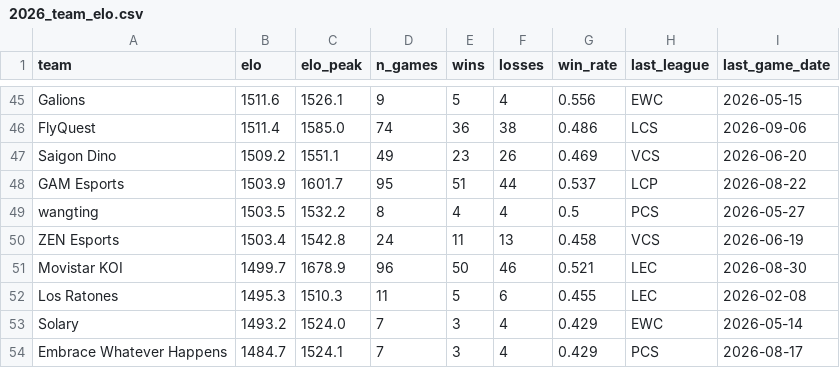
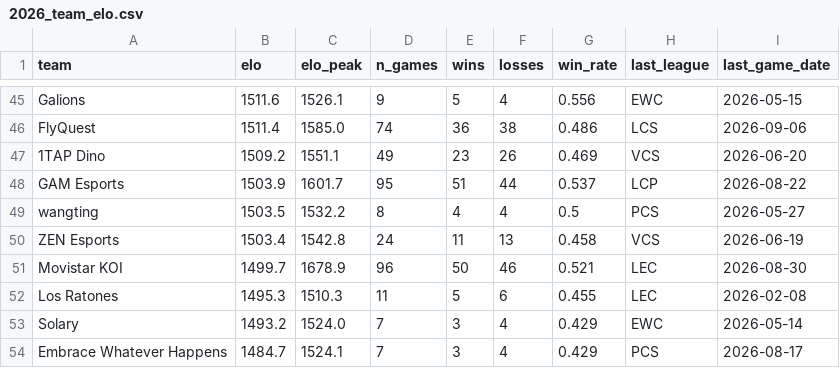
Before and after one commit to zackaids/league-predictor, a CSV file: data/processed/2026_team_elo.csv, drawn as a sheet; only a part is shown, gaps mark what is left out.

```diff
--- a/data/processed/2026_team_elo.csv
+++ b/data/processed/2026_team_elo.csv
@@ -46,3 +46,3 @@ Galions,1511.6,1526.1,9,5,4,0.556,EWC,2026-05-15
 FlyQuest,1511.4,1585.0,74,36,38,0.486,LCS,2026-09-06
-Saigon Dino,1509.2,1551.1,49,23,26,0.469,VCS,2026-06-20
+1TAP Dino,1509.2,1551.1,49,23,26,0.469,VCS,2026-06-20
 GAM Esports,1503.9,1601.7,95,51,44,0.537,LCP,2026-08-22
```
Also changed, not shown: 4 other files.
